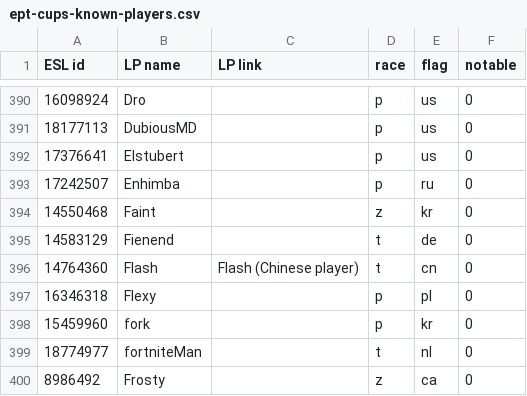
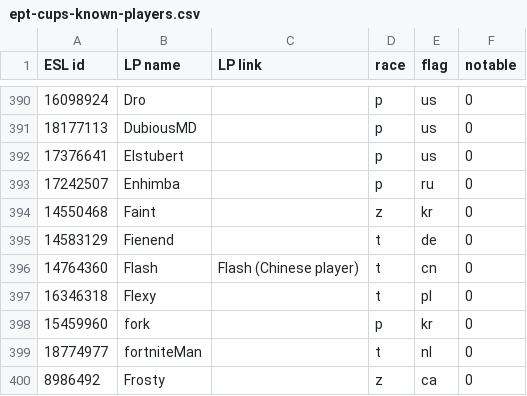
Before and after one commit to Steap/liquipedia-scripts, a CSV file: liquipedia_scripts/data/ept-cups-known-players.csv, drawn as a sheet; only a part is shown, gaps mark what is left out.

Commit message:
Known players: Flexy is a Terran player, not a Protoss one

```diff
--- a/liquipedia_scripts/data/ept-cups-known-players.csv
+++ b/liquipedia_scripts/data/ept-cups-known-players.csv
@@ -396,3 +396,3 @@ ESL id,LP name,LP link,race,flag,notable
 14764360,Flash,Flash (Chinese player),t,cn,0
-16346318,Flexy,,p,pl,0
+16346318,Flexy,,t,pl,0
 15459960,fork,,p,kr,0
```
